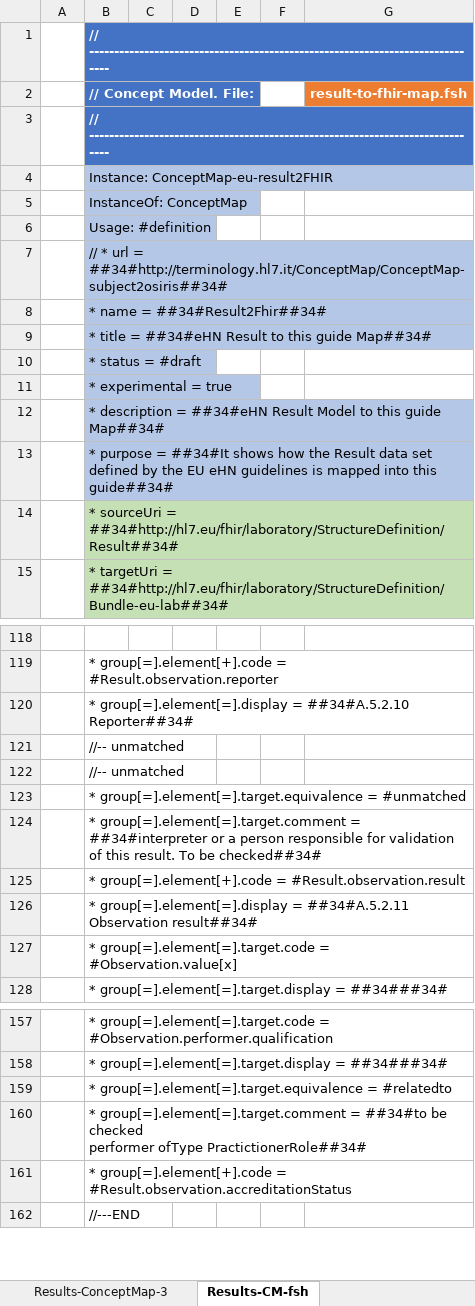
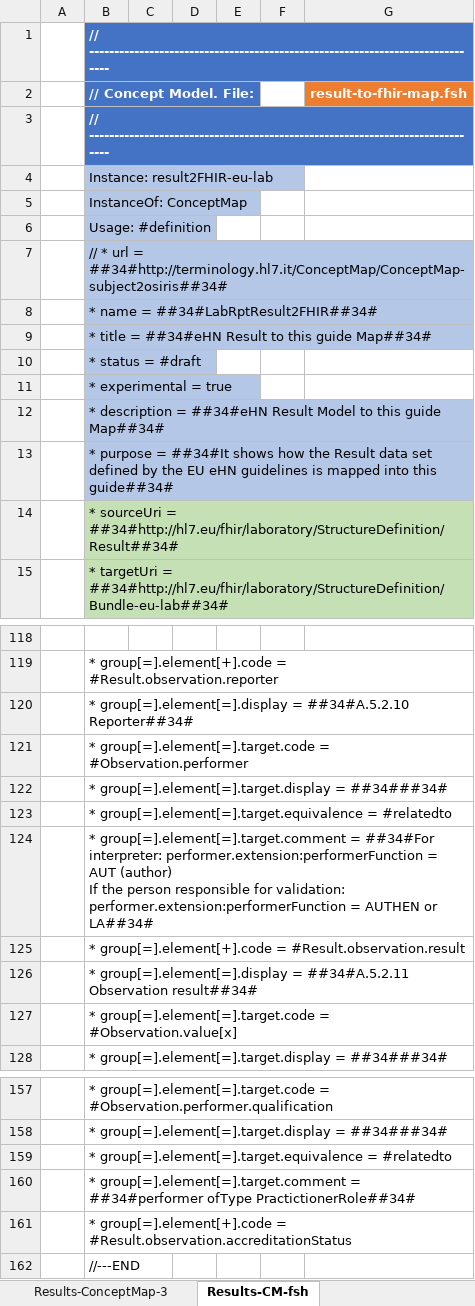
Before and after one commit to hl7-eu/laboratory, an Excel workbook: src-models/eulab-model-maps.xlsm, sheet Results-CM-fsh, drawn as a sheet; only a part is shown, gaps mark what is left out; values as stored, in another font and other column widths than the file's, no borders; charts and pictures not drawn; removed rows and columns are numbered as before the commit, all else as after; ↵ is a line break in a cell; the diff names each change by its address in the sheet, - before the commit and + after, or states it on an @@ line.

```diff
--- a/src-models/eulab-model-maps.xlsm (sheet Results-CM-fsh)
+++ b/src-models/eulab-model-maps.xlsm (sheet Results-CM-fsh)
-B4 (// Concept Model. File:): Instance: ConceptMap-eu-result2FHIR
+B4 (// Concept Model. File:): Instance: result2FHIR-eu-lab
-B8 (// Concept Model. File:): * name = ##34#Result2Fhir##34#
+B8 (// Concept Model. File:): * name = ##34#LabRptResult2FHIR##34#
-row 121:  | //-- unmatched
-row 122:  | //-- unmatched
-row 123:  | * group[=].element[=].target.equivalence = #unmatched
-B121 (// Concept Model. File:): * group[=].element[=].target.comment = ##34#interpreter or a person responsible for validation of this result. To be checked##34#
+B121 (// Concept Model. File:): * group[=].element[=].target.code = #Observation.performer
+row 122:  | * group[=].element[=].target.display = ##34###34#
+row 123:  | * group[=].element[=].target.equivalence = #relatedto
+row 124:  | * group[=].element[=].target.comment = ##34#For interpreter: performer.extension:performerFunction = AUT (author) ↵ If the person responsible for validation: performer.extension:performerFunction = AUTHEN or LA##34#
-B160 (// Concept Model. File:): …group[=].element[=].target.comment = ##34#to be checked ↵ performer ofType PractictionerRole##34#
+B160 (// Concept Model. File:): …group[=].element[=].target.comment = ##34#performer ofType PractictionerRole##34#
```
Also changed, not shown: sheet Results-ConceptMap-3, sheet Subj-ConceptMap-1, sheet Author-ConceptMap-3, sheet Subj-CM-fsh, sheet Author-CM-fsh, sheet Author-ConceptMap-1, 4 more sheets, 14 other files.
